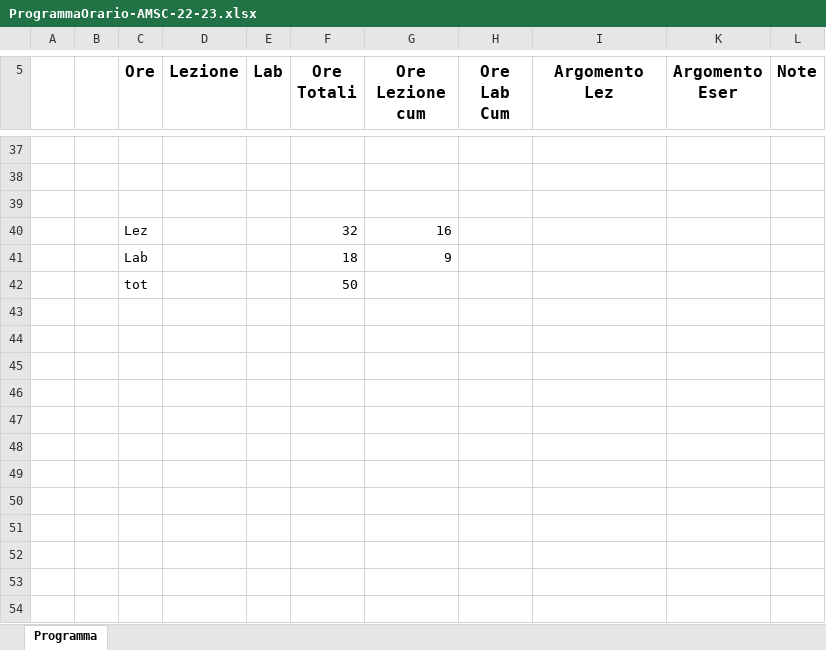
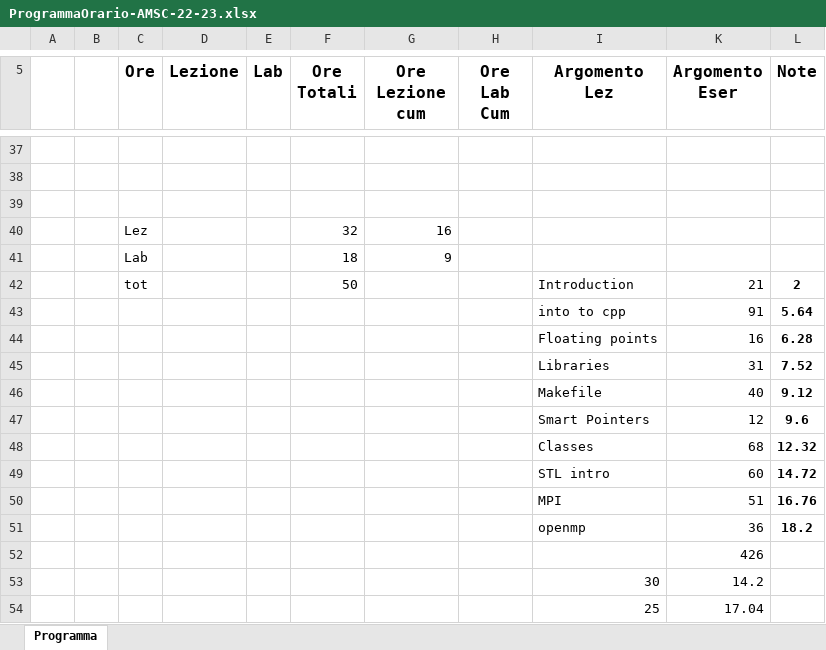
Before and after one commit to sofiedeweer/hpc-course-utilities, an Excel workbook: Plan/2022-23/ProgrammaOrario-AMSC-22-23.xlsx, sheet Programma, drawn as a sheet; only a part is shown, gaps mark what is left out; values as stored, in another font and other column widths than the file's, no borders; removed rows and columns are numbered as before the commit, all else as after; the diff covers the shown part only; the diff names each change by its address in the sheet, - before the commit and + after, or states it on an @@ line.

```diff
--- a/Plan/2022-23/ProgrammaOrario-AMSC-22-23.xlsx (sheet Programma)
+++ b/Plan/2022-23/ProgrammaOrario-AMSC-22-23.xlsx (sheet Programma)
-row 42:  |  | tot |  |  | 50
+row 42:  |  | tot |  |  | 50 |  |  | Introduction | 21 | 2
+row 43:  |  |  |  |  |  |  |  | into to cpp | 91 | 5.64
+row 44:  |  |  |  |  |  |  |  | Floating points | 16 | 6.28
+row 45:  |  |  |  |  |  |  |  | Libraries | 31 | 7.52
+row 46:  |  |  |  |  |  |  |  | Makefile | 40 | 9.12
+row 47:  |  |  |  |  |  |  |  | Smart Pointers | 12 | 9.6
+row 48:  |  |  |  |  |  |  |  | Classes | 68 | 12.32
+row 49:  |  |  |  |  |  |  |  | STL intro | 60 | 14.72
+row 50:  |  |  |  |  |  |  |  | MPI | 51 | 16.76
+row 51:  |  |  |  |  |  |  |  | openmp | 36 | 18.2
+row 52:  |  |  |  |  |  |  |  |  | 426
+row 53:  |  |  |  |  |  |  |  | 30 | 14.2
+row 54:  |  |  |  |  |  |  |  | 25 | 17.04
```
Also changed, not shown: 93 edited cells and cell formats elsewhere in this sheet.
